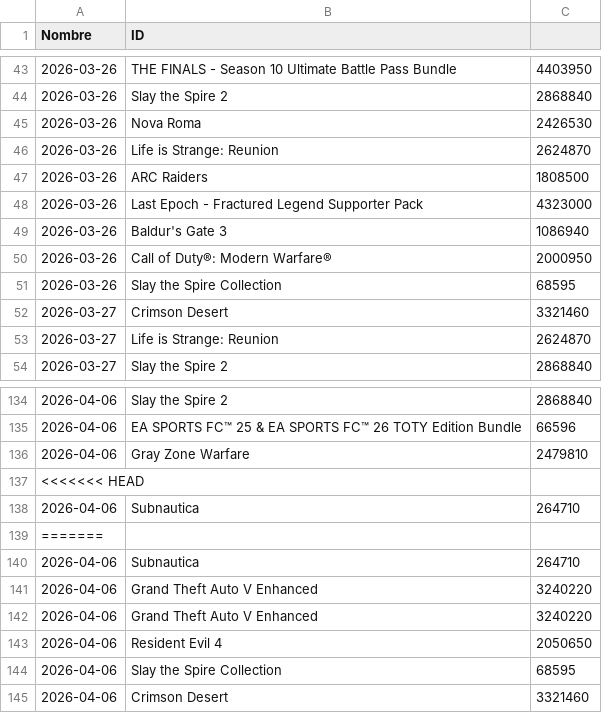
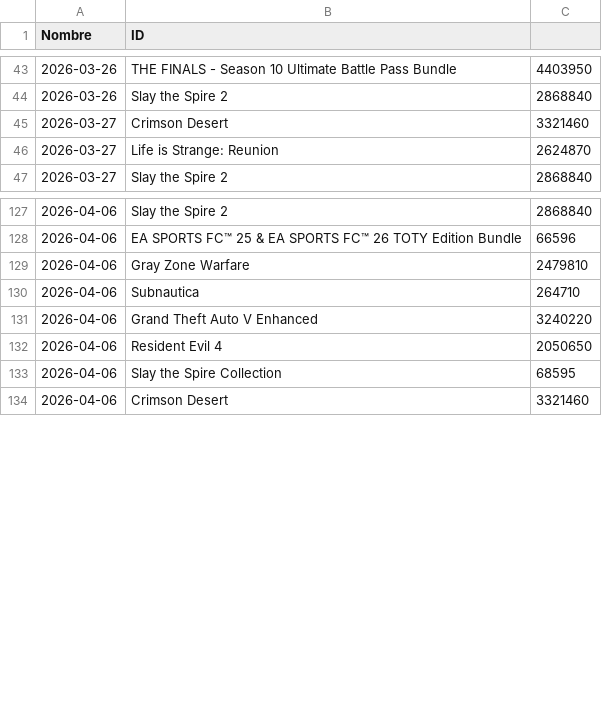
Before and after one commit to PabloOR58/spvj, a CSV file: Clean/Top_vendidos.csv, drawn as a sheet; only a part is shown, gaps mark what is left out; the diff covers the shown part only.

```diff
--- a/Clean/Top_vendidos.csv
+++ b/Clean/Top_vendidos.csv
@@ -44,9 +44,2 @@ Nombre,ID
 2026-03-26,Slay the Spire 2,2868840
-2026-03-26,Nova Roma,2426530
-2026-03-26,Life is Strange: Reunion,2624870
-2026-03-26,ARC Raiders,1808500
-2026-03-26,Last Epoch - Fractured Legend Supporter Pack,4323000
-2026-03-26,Baldur's Gate 3,1086940
-2026-03-26,Call of Duty®: Modern Warfare®,2000950
-2026-03-26,Slay the Spire Collection,68595
 2026-03-27,Crimson Desert,3321460
@@ -136,7 +129,3 @@ Nombre,ID
 2026-04-06,Gray Zone Warfare,2479810
-<<<<<<< HEAD
 2026-04-06,Subnautica,264710
-=======
-2026-04-06,Subnautica,264710
-2026-04-06,Grand Theft Auto V Enhanced,3240220
 2026-04-06,Grand Theft Auto V Enhanced,3240220
```
Also changed, not shown: 9 added rows, 17 removed rows and 1 moved row elsewhere in this file, Clean/detalles_juegos.csv, 2 other files.
